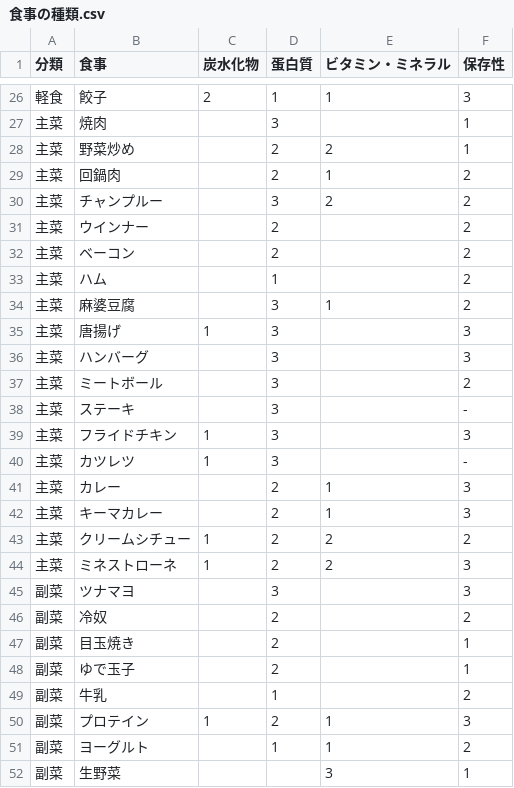
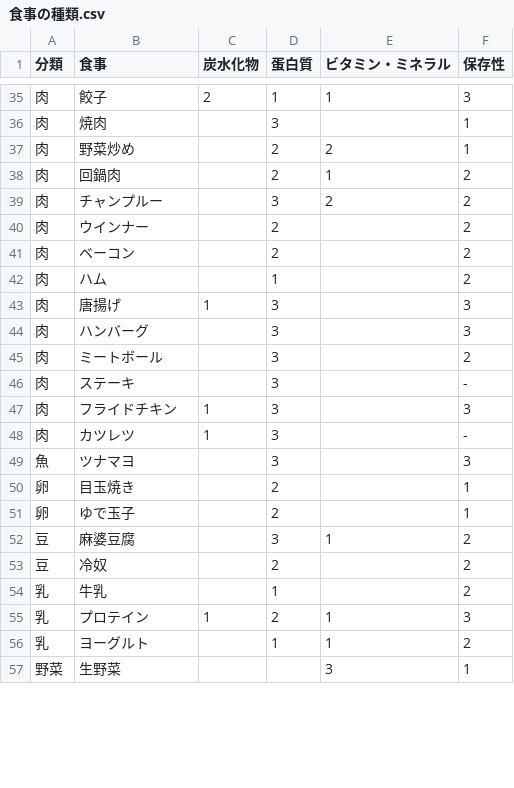
Before and after one commit to uguisu-an/knowledge, a CSV file: docs/meal/食事の種類.csv, drawn as a sheet; only a part is shown, gaps mark what is left out; the diff covers the shown part only.

```diff
--- a/docs/meal/食事の種類.csv
+++ b/docs/meal/食事の種類.csv
@@ -26,27 +35,23 @@
-軽食,"餃子","2","1","1","3"
-主菜,"焼肉",,"3",,"1"
-主菜,"野菜炒め",,"2","2","1"
-主菜,"回鍋肉",,"2","1","2"
-主菜,"チャンプルー",,"3","2","2"
-主菜,"ウインナー",,"2",,"2"
-主菜,"ベーコン",,"2",,"2"
-主菜,"ハム",,"1",,"2"
-主菜,"麻婆豆腐",,"3","1","2"
-主菜,"唐揚げ","1","3",,"3"
-主菜,"ハンバーグ",,"3",,"3"
-主菜,"ミートボール",,"3",,"2"
-主菜,"ステーキ",,"3",,"-"
-主菜,"フライドチキン","1","3",,"3"
-主菜,"カツレツ","1","3",,"-"
-主菜,"カレー",,"2","1","3"
-主菜,"キーマカレー",,"2","1","3"
-主菜,"クリームシチュー","1","2","2","2"
-主菜,"ミネストローネ","1","2","2","3"
-副菜,"ツナマヨ",,"3",,"3"
-副菜,"冷奴",,"2",,"2"
-副菜,"目玉焼き",,"2",,"1"
-副菜,"ゆで玉子",,"2",,"1"
-副菜,"牛乳",,"1",,"2"
-副菜,"プロテイン","1","2","1","3"
-副菜,"ヨーグルト",,"1","1","2"
-副菜,"生野菜",,,"3","1"
+肉,"餃子","2","1","1","3"
+肉,"焼肉",,"3",,"1"
+肉,"野菜炒め",,"2","2","1"
+肉,"回鍋肉",,"2","1","2"
+肉,"チャンプルー",,"3","2","2"
+肉,"ウインナー",,"2",,"2"
+肉,"ベーコン",,"2",,"2"
+肉,"ハム",,"1",,"2"
+肉,"唐揚げ","1","3",,"3"
+肉,"ハンバーグ",,"3",,"3"
+肉,"ミートボール",,"3",,"2"
+肉,"ステーキ",,"3",,"-"
+肉,"フライドチキン","1","3",,"3"
+肉,"カツレツ","1","3",,"-"
+魚,"ツナマヨ",,"3",,"3"
+卵,"目玉焼き",,"2",,"1"
+卵,"ゆで玉子",,"2",,"1"
+豆,"麻婆豆腐",,"3","1","2"
+豆,"冷奴",,"2",,"2"
+乳,"牛乳",,"1",,"2"
+乳,"プロテイン","1","2","1","3"
+乳,"ヨーグルト",,"1","1","2"
+野菜,"生野菜",,,"3","1"
```
Also changed, not shown: 10 added rows, 1 removed row and 26 edited cells elsewhere in this file.
